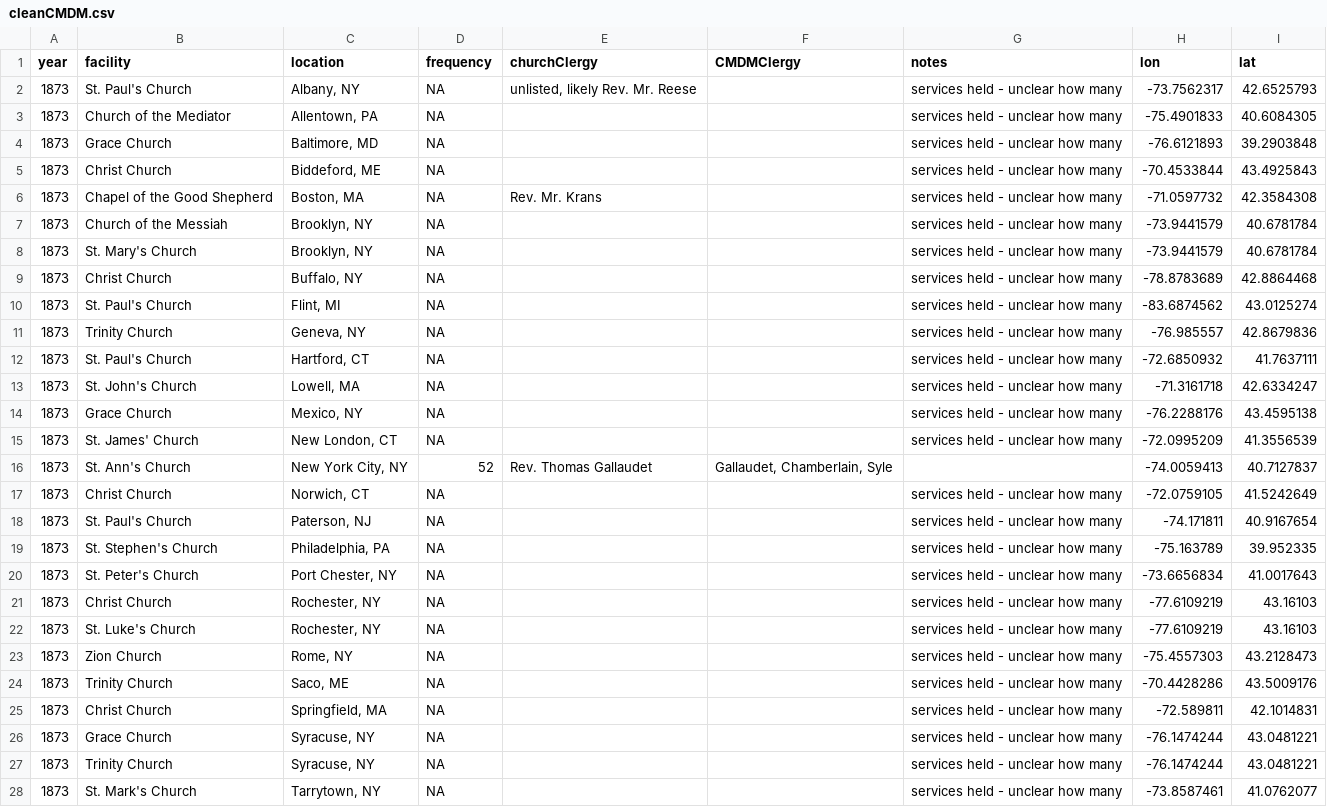
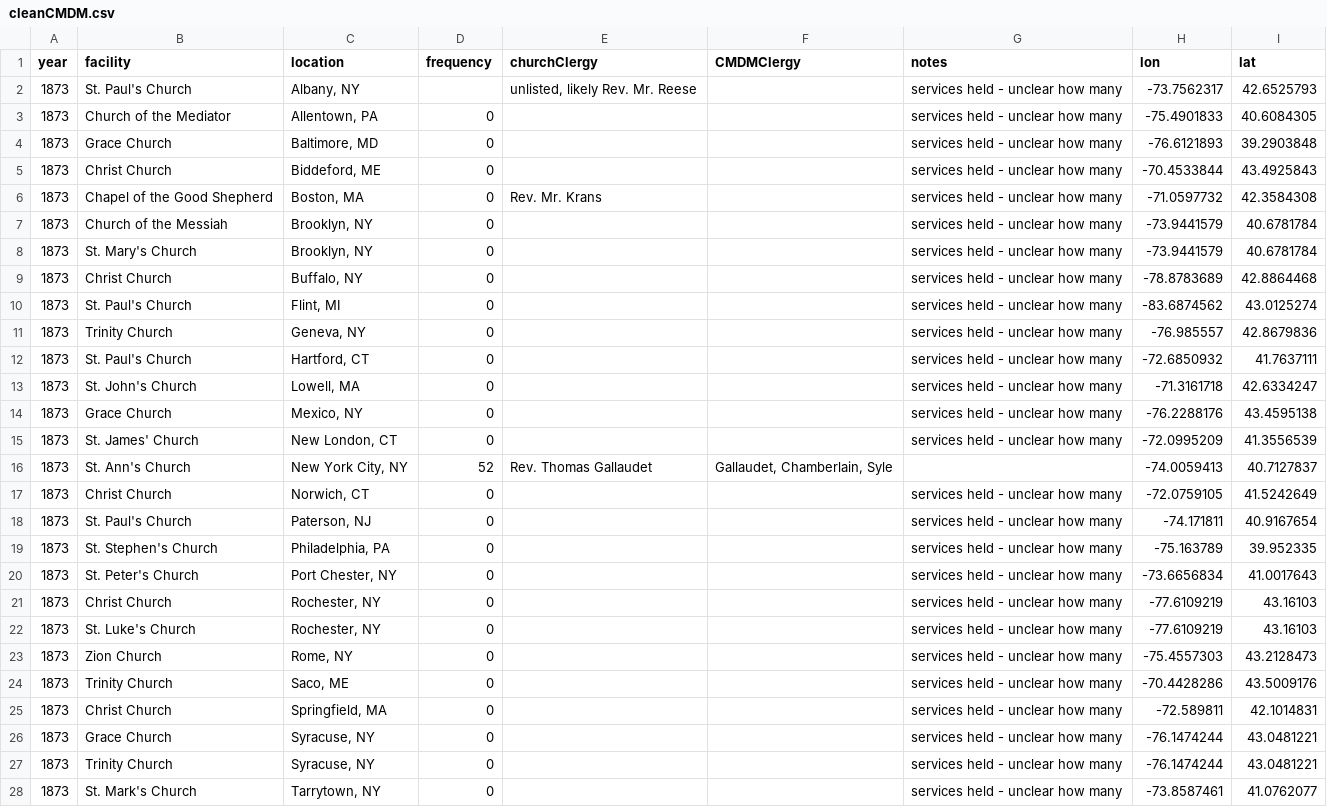
Before and after one commit to jannellelegg/Clio3, a CSV file: FInalProject/cleanCMDM.csv, drawn as a sheet; only a part is shown; the diff covers the shown part only.

Commit message:
frequency dots working

```diff
--- a/FInalProject/cleanCMDM.csv
+++ b/FInalProject/cleanCMDM.csv
@@ -1,28 +1,28 @@
 "year","facility","location","frequency","churchClergy","CMDMClergy","notes","lon","lat"
-1873,"St. Paul's Church","Albany, NY",NA,"unlisted, likely Rev. Mr. Reese","","services held - unclear how many",-73.7562317,42.6525793
-1873,"Church of the Mediator","Allentown, PA",NA,"","","services held - unclear how many",-75.4901833,40.6084305
-1873,"Grace Church","Baltimore, MD",NA,"","","services held - unclear how many",-76.6121893,39.2903848
-1873,"Christ Church","Biddeford, ME",NA,"","","services held - unclear how many",-70.4533844,43.4925843
-1873,"Chapel of the Good Shepherd","Boston, MA",NA,"Rev. Mr. Krans","","services held - unclear how many",-71.0597732,42.3584308
-1873,"Church of the Messiah","Brooklyn, NY",NA,"","","services held - unclear how many",-73.9441579,40.6781784
-1873,"St. Mary's Church","Brooklyn, NY",NA,"","","services held - unclear how many",-73.9441579,40.6781784
-1873,"Christ Church","Buffalo, NY",NA,"","","services held - unclear how many",-78.8783689,42.8864468
-1873,"St. Paul's Church","Flint, MI",NA,"","","services held - unclear how many",-83.6874562,43.0125274
-1873,"Trinity Church","Geneva, NY",NA,"","","services held - unclear how many",-76.985557,42.8679836
-1873,"St. Paul's Church","Hartford, CT",NA,"","","services held - unclear how many",-72.6850932,41.7637111
-1873,"St. John's Church","Lowell, MA",NA,"","","services held - unclear how many",-71.3161718,42.6334247
-1873,"Grace Church","Mexico, NY",NA,"","","services held - unclear how many",-76.2288176,43.4595138
-1873,"St. James' Church","New London, CT",NA,"","","services held - unclear how many",-72.0995209,41.3556539
+1873,"St. Paul's Church","Albany, NY",,"unlisted, likely Rev. Mr. Reese","","services held - unclear how many",-73.7562317,42.6525793
+1873,"Church of the Mediator","Allentown, PA",0,"","","services held - unclear how many",-75.4901833,40.6084305
+1873,"Grace Church","Baltimore, MD",0,"","","services held - unclear how many",-76.6121893,39.2903848
+1873,"Christ Church","Biddeford, ME",0,"","","services held - unclear how many",-70.4533844,43.4925843
+1873,"Chapel of the Good Shepherd","Boston, MA",0,"Rev. Mr. Krans","","services held - unclear how many",-71.0597732,42.3584308
+1873,"Church of the Messiah","Brooklyn, NY",0,"","","services held - unclear how many",-73.9441579,40.6781784
+1873,"St. Mary's Church","Brooklyn, NY",0,"","","services held - unclear how many",-73.9441579,40.6781784
+1873,"Christ Church","Buffalo, NY",0,"","","services held - unclear how many",-78.8783689,42.8864468
+1873,"St. Paul's Church","Flint, MI",0,"","","services held - unclear how many",-83.6874562,43.0125274
+1873,"Trinity Church","Geneva, NY",0,"","","services held - unclear how many",-76.985557,42.8679836
+1873,"St. Paul's Church","Hartford, CT",0,"","","services held - unclear how many",-72.6850932,41.7637111
+1873,"St. John's Church","Lowell, MA",0,"","","services held - unclear how many",-71.3161718,42.6334247
+1873,"Grace Church","Mexico, NY",0,"","","services held - unclear how many",-76.2288176,43.4595138
+1873,"St. James' Church","New London, CT",0,"","","services held - unclear how many",-72.0995209,41.3556539
 1873,"St. Ann's Church","New York City, NY",52,"Rev. Thomas Gallaudet","Gallaudet, Chamberlain, Syle","",-74.0059413,40.7127837
-1873,"Christ Church","Norwich, CT",NA,"","","services held - unclear how many",-72.0759105,41.5242649
-1873,"St. Paul's Church","Paterson, NJ",NA,"","","services held - unclear how many",-74.171811,40.9167654
-1873,"St. Stephen's Church","Philadelphia, PA",NA,"","","services held - unclear how many",-75.163789,39.952335
-1873,"St. Peter's Church","Port Chester, NY",NA,"","","services held - unclear how many",-73.6656834,41.0017643
-1873,"Christ Church","Rochester, NY",NA,"","","services held - unclear how many",-77.6109219,43.16103
-1873,"St. Luke's Church","Rochester, NY",NA,"","","services held - unclear how many",-77.6109219,43.16103
-1873,"Zion Church","Rome, NY",NA,"","","services held - unclear how many",-75.4557303,43.2128473
-1873,"Trinity Church","Saco, ME",NA,"","","services held - unclear how many",-70.4428286,43.5009176
-1873,"Christ Church","Springfield, MA",NA,"","","services held - unclear how many",-72.589811,42.1014831
-1873,"Grace Church","Syracuse, NY",NA,"","","services held - unclear how many",-76.1474244,43.0481221
-1873,"Trinity Church","Syracuse, NY",NA,"","","services held - unclear how many",-76.1474244,43.0481221
-1873,"St. Mark's Church","Tarrytown, NY",NA,"","","services held - unclear how many",-73.8587461,41.0762077
+1873,"Christ Church","Norwich, CT",0,"","","services held - unclear how many",-72.0759105,41.5242649
+1873,"St. Paul's Church","Paterson, NJ",0,"","","services held - unclear how many",-74.171811,40.9167654
+1873,"St. Stephen's Church","Philadelphia, PA",0,"","","services held - unclear how many",-75.163789,39.952335
+1873,"St. Peter's Church","Port Chester, NY",0,"","","services held - unclear how many",-73.6656834,41.0017643
+1873,"Christ Church","Rochester, NY",0,"","","services held - unclear how many",-77.6109219,43.16103
+1873,"St. Luke's Church","Rochester, NY",0,"","","services held - unclear how many",-77.6109219,43.16103
+1873,"Zion Church","Rome, NY",0,"","","services held - unclear how many",-75.4557303,43.2128473
+1873,"Trinity Church","Saco, ME",0,"","","services held - unclear how many",-70.4428286,43.5009176
+1873,"Christ Church","Springfield, MA",0,"","","services held - unclear how many",-72.589811,42.1014831
+1873,"Grace Church","Syracuse, NY",0,"","","services held - unclear how many",-76.1474244,43.0481221
+1873,"Trinity Church","Syracuse, NY",0,"","","services held - unclear how many",-76.1474244,43.0481221
+1873,"St. Mark's Church","Tarrytown, NY",0,"","","services held - unclear how many",-73.8587461,41.0762077
```
Also changed, not shown: 96 edited cells elsewhere in this file, 7 other files.
